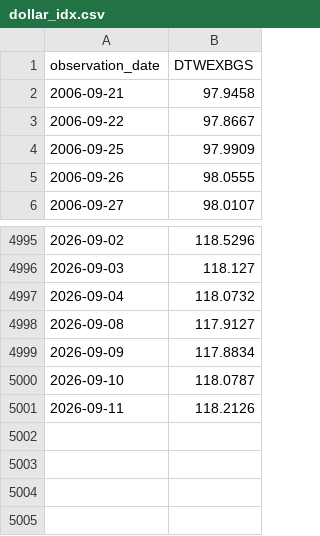
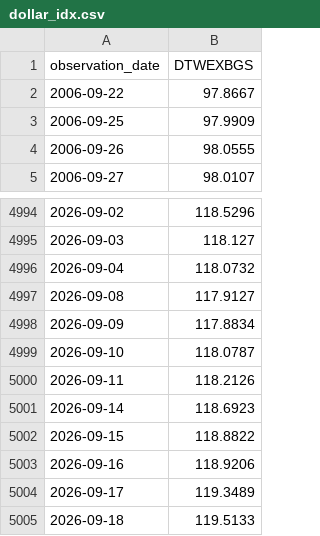
Before and after one commit to wind-flow/algogangs, a CSV file: pipeline/data/dollar_idx.csv, drawn as a sheet; only a part is shown, gaps mark what is left out.

```diff
--- a/pipeline/data/dollar_idx.csv
+++ b/pipeline/data/dollar_idx.csv
@@ -1,3 +1,2 @@
 observation_date,DTWEXBGS
-2006-09-21,97.9458
 2006-09-22,97.8667
@@ -5001 +5000,6 @@ observation_date,DTWEXBGS
 2026-09-11,118.2126
+2026-09-14,118.6923
+2026-09-15,118.8822
+2026-09-16,118.9206
+2026-09-17,119.3489
+2026-09-18,119.5133
```
Also changed, not shown: pipeline/data/hy_spread.csv, pipeline/data/kospi.csv, 27 other files.
